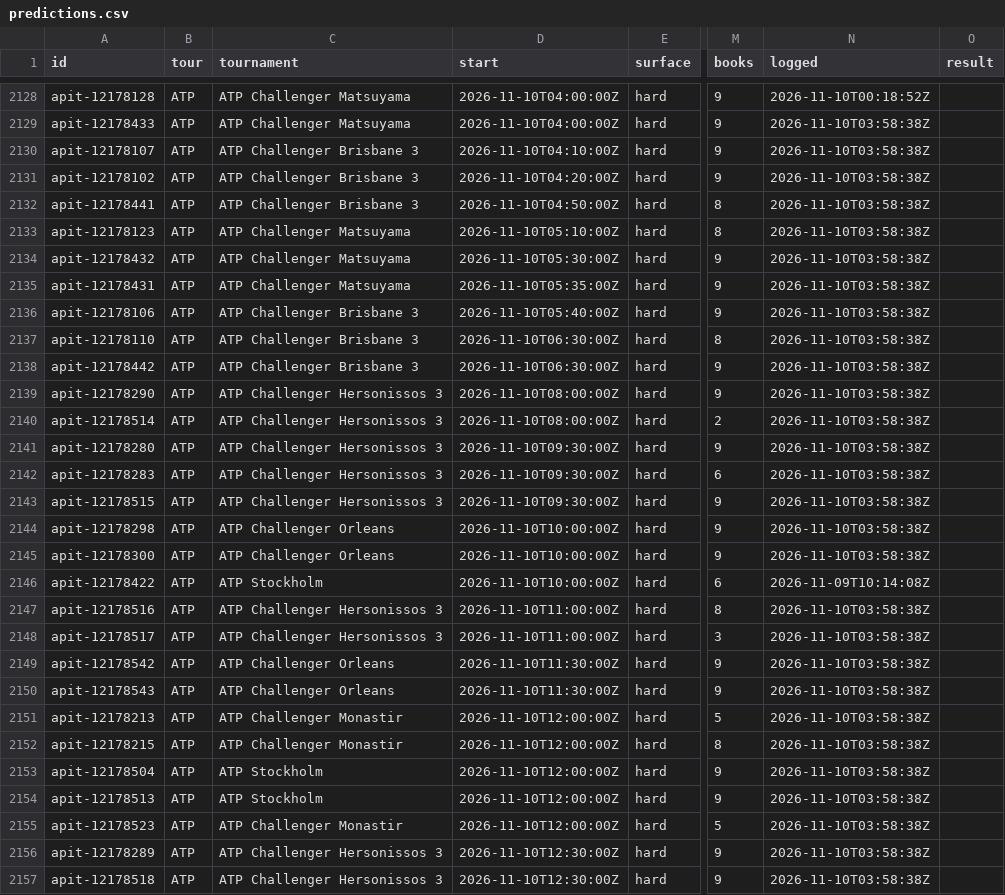
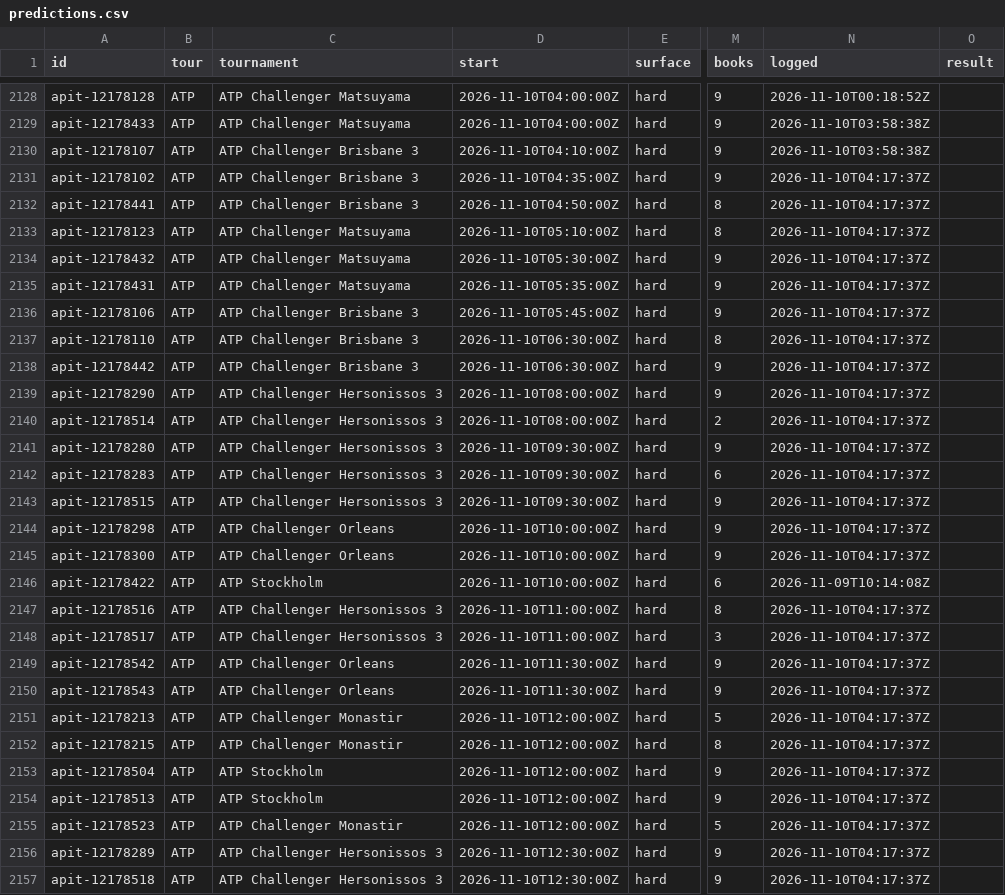
Before and after one commit to MoussaK1379/tennis-odds-engine, a CSV file: history/predictions.csv, drawn as a sheet; only a part is shown, gaps mark what is left out; the diff covers the shown part only; the diff names each change by its address in the sheet, - before the commit and + after, or states it on an @@ line.

```diff
--- a/history/predictions.csv
+++ b/history/predictions.csv
-D2131 (start): 2026-11-10T04:20:00Z
+D2131 (start): 2026-11-10T04:35:00Z
-N2131:N2145 (logged): 2026-11-10T03:58:38Z
+N2131:N2145 (logged): 2026-11-10T04:17:37Z
-D2136 (start): 2026-11-10T05:40:00Z
+D2136 (start): 2026-11-10T05:45:00Z
-N2147:N2157 (logged): 2026-11-10T03:58:38Z
+N2147:N2157 (logged): 2026-11-10T04:17:37Z
```
Also changed, not shown: 53 edited cells elsewhere in this file, 1 other file.
